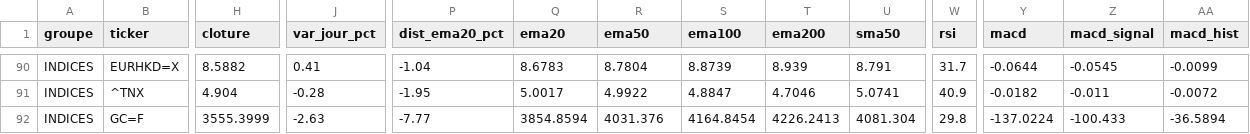
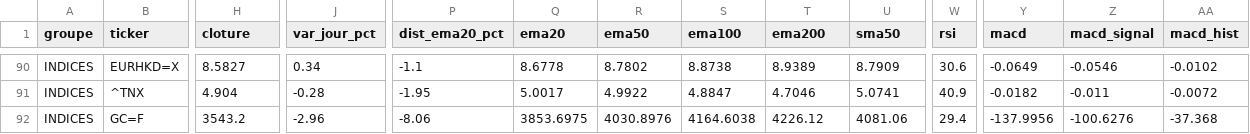
Before and after one commit to hay2ra/analyse-technique, a CSV file: data/synthese.csv, drawn as a sheet; only a part is shown, gaps mark what is left out; the diff covers the shown part only; the diff names each change by its address in the sheet, - before the commit and + after, or states it on an @@ line.

```diff
--- a/data/synthese.csv
+++ b/data/synthese.csv
-H90 (cloture): 8.5882
+H90 (cloture): 8.5827
-J90 (var_jour_pct): 0.41
+J90 (var_jour_pct): 0.34
-P90 (dist_ema20_pct): -1.04
+P90 (dist_ema20_pct): -1.1
-Q90 (ema20): 8.6783
+Q90 (ema20): 8.6778
-R90 (ema50): 8.7804
+R90 (ema50): 8.7802
-S90 (ema100): 8.8739
+S90 (ema100): 8.8738
-T90 (ema200): 8.939
+T90 (ema200): 8.9389
-U90 (sma50): 8.791
+U90 (sma50): 8.7909
-W90 (rsi): 31.7
+W90 (rsi): 30.6
-Y90 (macd): -0.0644
+Y90 (macd): -0.0649
-Z90 (macd_signal): -0.0545
+Z90 (macd_signal): -0.0546
-AA90 (macd_hist): -0.0099
+AA90 (macd_hist): -0.0102
-H92 (cloture): 3555.3999
+H92 (cloture): 3543.2
-J92 (var_jour_pct): -2.63
+J92 (var_jour_pct): -2.96
-P92 (dist_ema20_pct): -7.77
+P92 (dist_ema20_pct): -8.06
-Q92 (ema20): 3854.8594
+Q92 (ema20): 3853.6975
-R92 (ema50): 4031.376
+R92 (ema50): 4030.8976
-S92 (ema100): 4164.8454
+S92 (ema100): 4164.6038
-T92 (ema200): 4226.2413
+T92 (ema200): 4226.12
-U92 (sma50): 4081.304
+U92 (sma50): 4081.06
-W92 (rsi): 29.8
+W92 (rsi): 29.4
-Y92 (macd): -137.0224
+Y92 (macd): -137.9956
-Z92 (macd_signal): -100.433
+Z92 (macd_signal): -100.6276
-AA92 (macd_hist): -36.5894
+AA92 (macd_hist): -37.368
```
Also changed, not shown: 89 edited cells elsewhere in this file, data/scan.csv, 6 other files.
